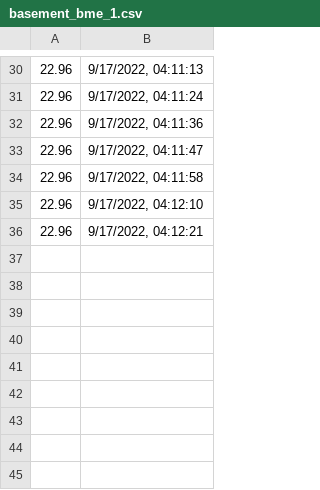
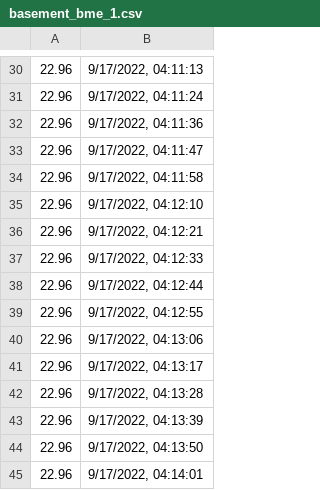
Before and after one commit to Grant-Steinfeld/dash_weather, a CSV file: data_cap/basement_bme_1.csv, drawn as a sheet; only a part is shown, gaps mark what is left out; the diff names each change by its address in the sheet, - before the commit and + after, or states it on an @@ line.

Commit message:
heat

```diff
--- a/data_cap/basement_bme_1.csv
+++ b/data_cap/basement_bme_1.csv
+row 37: 22.96 | 9/17/2022, 04:12:33
+row 38: 22.96 | 9/17/2022, 04:12:44
+row 39: 22.96 | 9/17/2022, 04:12:55
+row 40: 22.96 | 9/17/2022, 04:13:06
+row 41: 22.96 | 9/17/2022, 04:13:17
+row 42: 22.96 | 9/17/2022, 04:13:28
+row 43: 22.96 | 9/17/2022, 04:13:39
+row 44: 22.96 | 9/17/2022, 04:13:50
+row 45: 22.96 | 9/17/2022, 04:14:01
```
